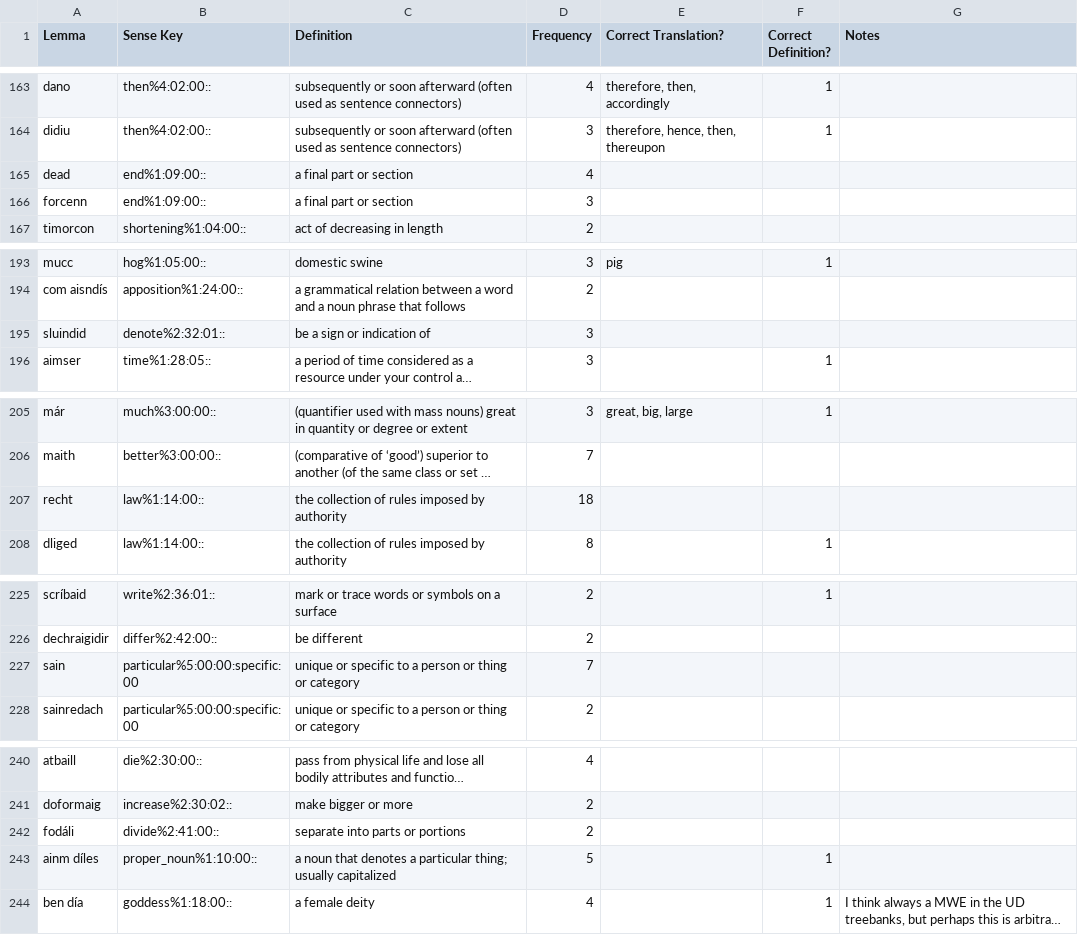
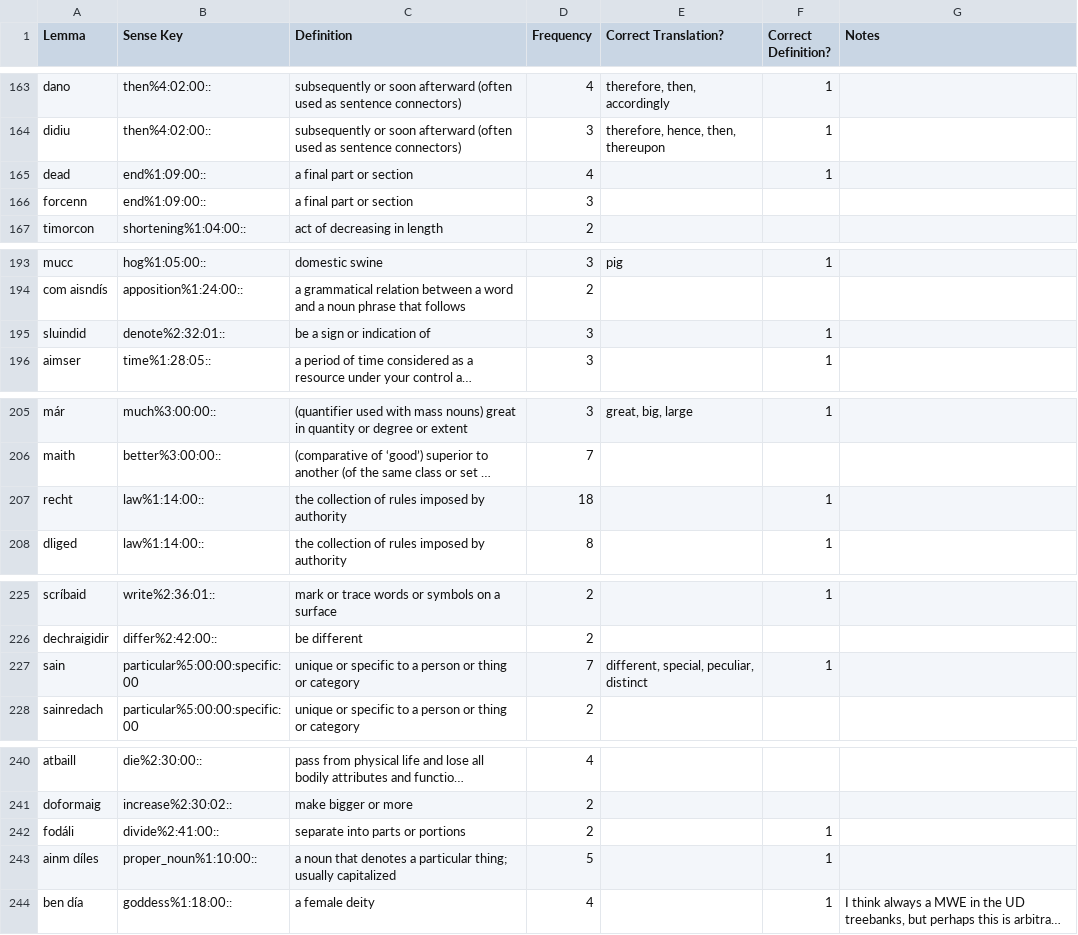
Before and after one commit to AdeDoyle/sga-wordnet, a CSV file: data/OI_Combined.review.csv, drawn as a sheet; only a part is shown, gaps mark what is left out; long unchanged cells end in …; the diff covers the shown part only; the diff names each change by its address in the sheet, - before the commit and + after, or states it on an @@ line.

```diff
--- a/data/OI_Combined.review.csv
+++ b/data/OI_Combined.review.csv
-F165 (Correct Definition?): (empty)
+F165 (Correct Definition?): 1
-F195 (Correct Definition?): (empty)
+F195 (Correct Definition?): 1
-F207 (Correct Definition?): (empty)
+F207 (Correct Definition?): 1
-E227 (Correct Translation?): (empty)
+E227 (Correct Translation?): different, special, peculiar, distinct
-F227 (Correct Definition?): (empty)
+F227 (Correct Definition?): 1
-F242 (Correct Definition?): (empty)
+F242 (Correct Definition?): 1
```
Also changed, not shown: 80 edited cells elsewhere in this file.
